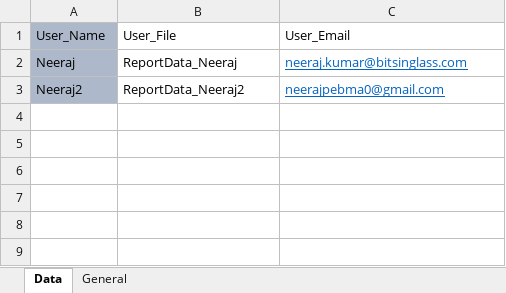
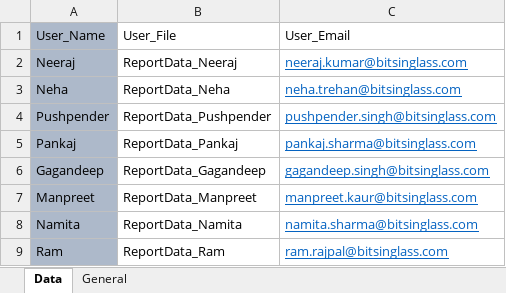
Before and after one commit to Neeraj5690/Reporting, an Excel workbook: UserData.xlsx, sheet Data, drawn as a sheet; values as stored, in another font and other column widths than the file's, no borders; removed rows and columns are numbered as before the commit, all else as after; the diff names each change by its address in the sheet, - before the commit and + after, or states it on an @@ line.

Commit message:
New changes

```diff
--- a/UserData.xlsx (sheet Data)
+++ b/UserData.xlsx (sheet Data)
-row 3: Neeraj2 | ReportData_Neeraj2 | neerajpebma0@gmail.com
+row 3: Neha | ReportData_Neha | neha.trehan@bitsinglass.com
+row 4: Pushpender | ReportData_Pushpender | pushpender.singh@bitsinglass.com
+row 5: Pankaj | ReportData_Pankaj | pankaj.sharma@bitsinglass.com
+row 6: Gagandeep | ReportData_Gagandeep | gagandeep.singh@bitsinglass.com
+row 7: Manpreet | ReportData_Manpreet | manpreet.kaur@bitsinglass.com
+row 8: Namita | ReportData_Namita | namita.sharma@bitsinglass.com
+row 9: Ram | ReportData_Ram | ram.rajpal@bitsinglass.com
```
Also changed, not shown: sheet General.
